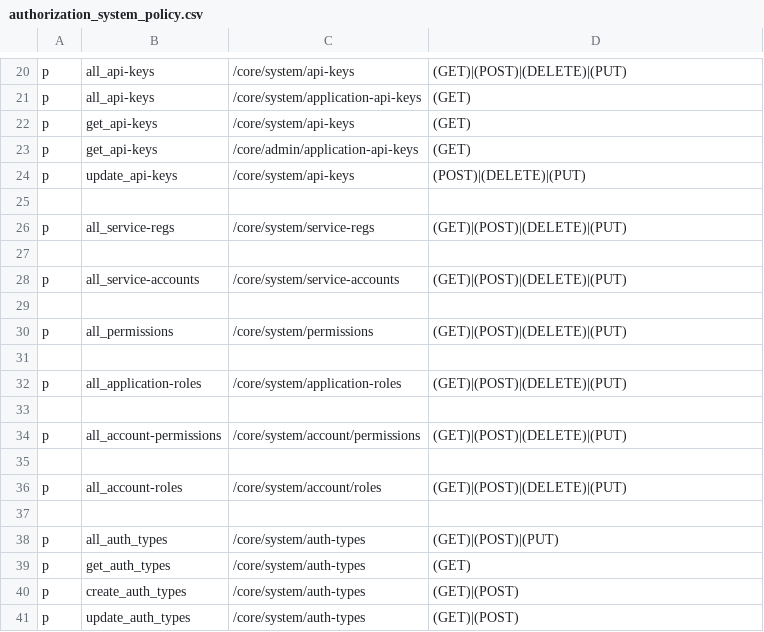
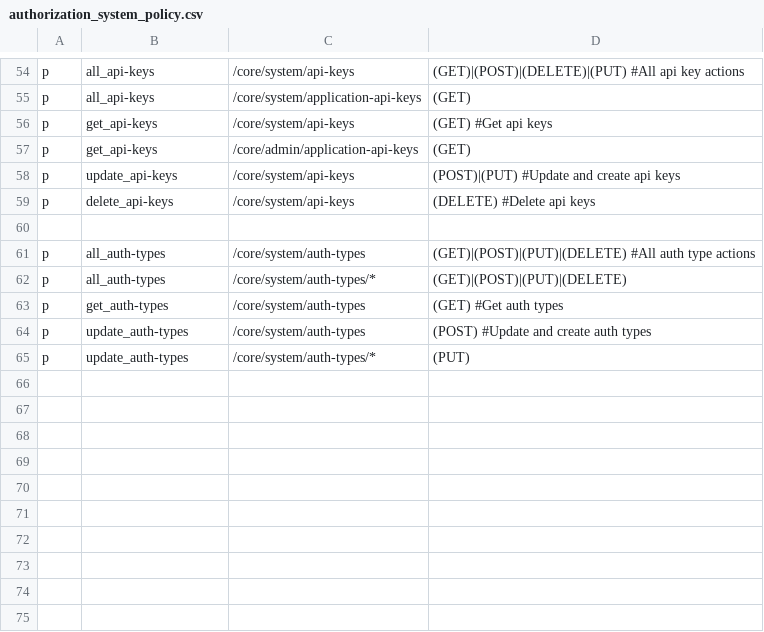
Before and after one commit to rokwire/core-building-block, a CSV file: driver/web/authorization_system_policy.csv, drawn as a sheet; only a part is shown, gaps mark what is left out; removed rows and columns are numbered as before the commit, all else as after; the diff covers the shown part only; the diff names each change by its address in the sheet, - before the commit and + after, or states it on an @@ line.

```diff
--- a/driver/web/authorization_system_policy.csv
+++ b/driver/web/authorization_system_policy.csv
-D54: (GET)|(POST)|(DELETE)|(PUT)
+D54: (GET)|(POST)|(DELETE)|(PUT) #All api key actions
-D56: (GET)
+D56: (GET) #Get api keys
-D58: (POST)|(DELETE)|(PUT)
+D58: (POST)|(PUT) #Update and create api keys
+row 59: p | delete_api-keys | /core/system/api-keys | (DELETE) #Delete api keys
-row 26: p | all_service-regs | /core/system/service-regs | (GET)|(POST)|(DELETE)|(PUT)
-row 27: (empty)
-row 28: p | all_service-accounts | /core/system/service-accounts | (GET)|(POST)|(DELETE)|(PUT)
-row 29: (empty)
-row 30: p | all_permissions | /core/system/permissions | (GET)|(POST)|(DELETE)|(PUT)
-row 31: (empty)
-row 32: p | all_application-roles | /core/system/application-roles | (GET)|(POST)|(DELETE)|(PUT)
-row 33: (empty)
-row 34: p | all_account-permissions | /core/system/account/permissions | (GET)|(POST)|(DELETE)|(PUT)
-row 35: (empty)
-B61: all_account-roles
+B61: all_auth-types
-C61: /core/system/account/roles
+C61: /core/system/auth-types
-D61: (GET)|(POST)|(DELETE)|(PUT)
+D61: (GET)|(POST)|(PUT)|(DELETE) #All auth type actions
-row 37: (empty)
-B62: all_auth_types
+B62: all_auth-types
-C62: /core/system/auth-types
+C62: /core/system/auth-types/*
-D62: (GET)|(POST)|(PUT)
+D62: (GET)|(POST)|(PUT)|(DELETE)
-B63: get_auth_types
+B63: get_auth-types
-D63: (GET)
+D63: (GET) #Get auth types
-B64: create_auth_types
+B64: update_auth-types
-D64: (GET)|(POST)
+D64: (POST) #Update and create auth types
-B65: update_auth_types
+B65: update_auth-types
-C65: /core/system/auth-types
+C65: /core/system/auth-types/*
-D65: (GET)|(POST)
+D65: (PUT)
```
Also changed, not shown: 36 added rows, 2 removed rows and 16 edited cells elsewhere in this file, driver/web/authorization_admin_policy.csv, 1 other file.
